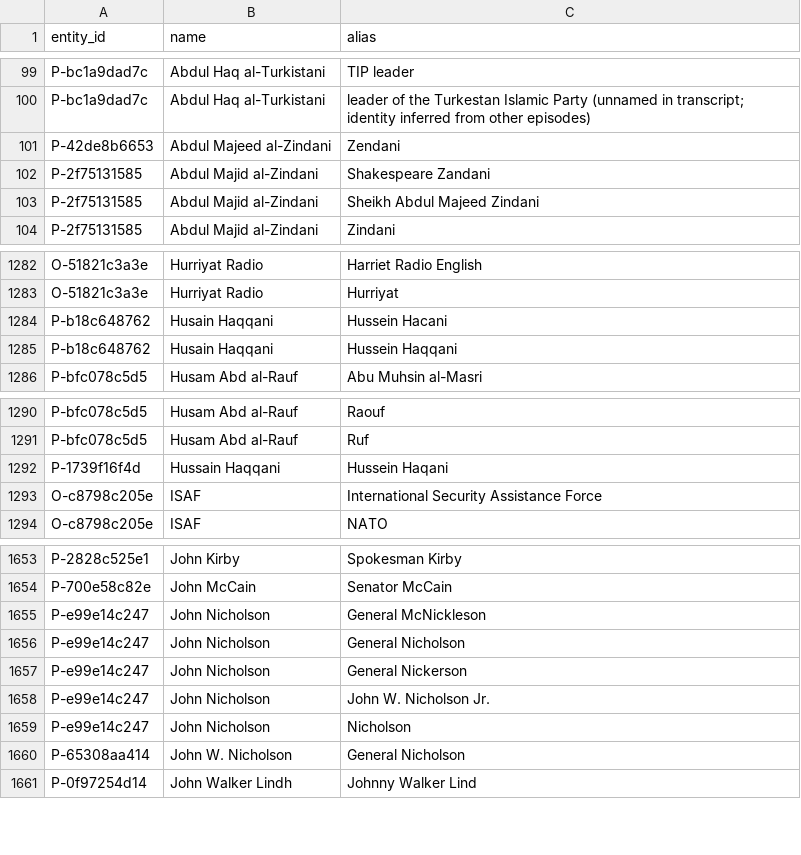
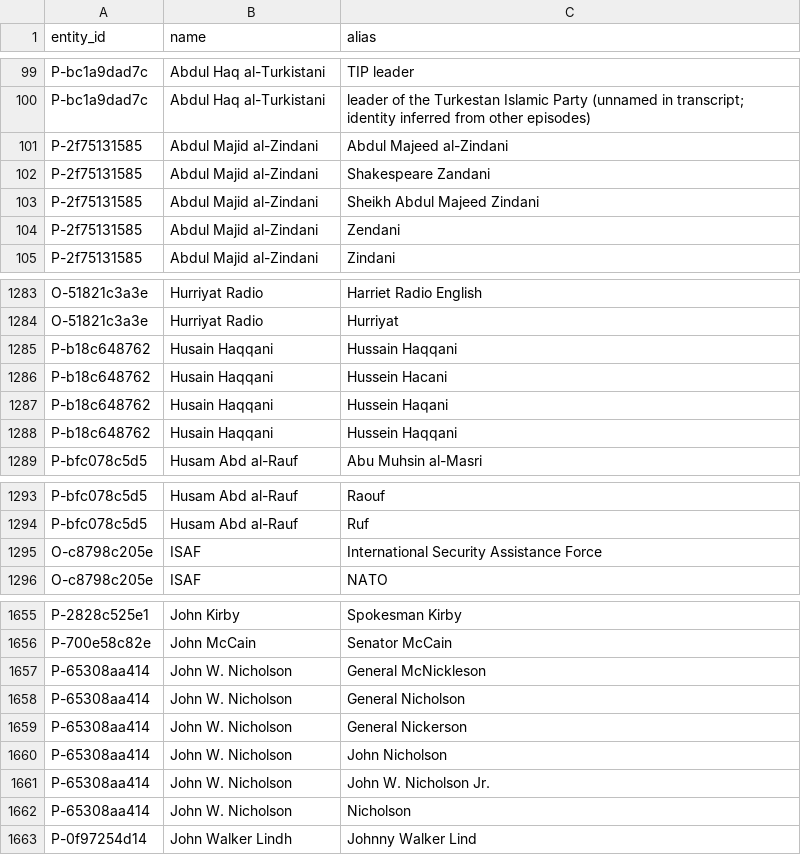
Before and after one commit to StephanieHall-cog/CT-Use-Case-AF-Pak, a CSV file: db/exports/aliases.csv, drawn as a sheet; only a part is shown, gaps mark what is left out.

```diff
--- a/db/exports/aliases.csv
+++ b/db/exports/aliases.csv
@@ -100,5 +100,6 @@ P-bc1a9dad7c,Abdul Haq al-Turkistani,TIP leader
 P-bc1a9dad7c,Abdul Haq al-Turkistani,leader of the Turkestan Islamic Party (unnamed in transcript; identity inferred from other episodes)
-P-42de8b6653,Abdul Majeed al-Zindani,Zendani
+P-2f75131585,Abdul Majid al-Zindani,Abdul Majeed al-Zindani
 P-2f75131585,Abdul Majid al-Zindani,Shakespeare Zandani
 P-2f75131585,Abdul Majid al-Zindani,Sheikh Abdul Majeed Zindani
+P-2f75131585,Abdul Majid al-Zindani,Zendani
 P-2f75131585,Abdul Majid al-Zindani,Zindani
@@ -1283,3 +1284,5 @@ O-51821c3a3e,Hurriyat Radio,Harriet Radio English
 O-51821c3a3e,Hurriyat Radio,Hurriyat
+P-b18c648762,Husain Haqqani,Hussain Haqqani
 P-b18c648762,Husain Haqqani,Hussein Hacani
+P-b18c648762,Husain Haqqani,Hussein Haqani
 P-b18c648762,Husain Haqqani,Hussein Haqqani
@@ -1291,3 +1294,2 @@ P-bfc078c5d5,Husam Abd al-Rauf,Raouf
 P-bfc078c5d5,Husam Abd al-Rauf,Ruf
-P-1739f16f4d,Hussain Haqqani,Hussein Haqani
 O-c8798c205e,ISAF,International Security Assistance Force
@@ -1654,8 +1656,8 @@ P-2828c525e1,John Kirby,Spokesman Kirby
 P-700e58c82e,John McCain,Senator McCain
-P-e99e14c247,John Nicholson,General McNickleson
-P-e99e14c247,John Nicholson,General Nicholson
-P-e99e14c247,John Nicholson,General Nickerson
-P-e99e14c247,John Nicholson,John W. Nicholson Jr.
-P-e99e14c247,John Nicholson,Nicholson
+P-65308aa414,John W. Nicholson,General McNickleson
 P-65308aa414,John W. Nicholson,General Nicholson
+P-65308aa414,John W. Nicholson,General Nickerson
+P-65308aa414,John W. Nicholson,John Nicholson
+P-65308aa414,John W. Nicholson,John W. Nicholson Jr.
+P-65308aa414,John W. Nicholson,Nicholson
 P-0f97254d14,John Walker Lindh,Johnny Walker Lind
```
Also changed, not shown: db/exports/entities.csv, db/exports/events.csv, 5 other files.
